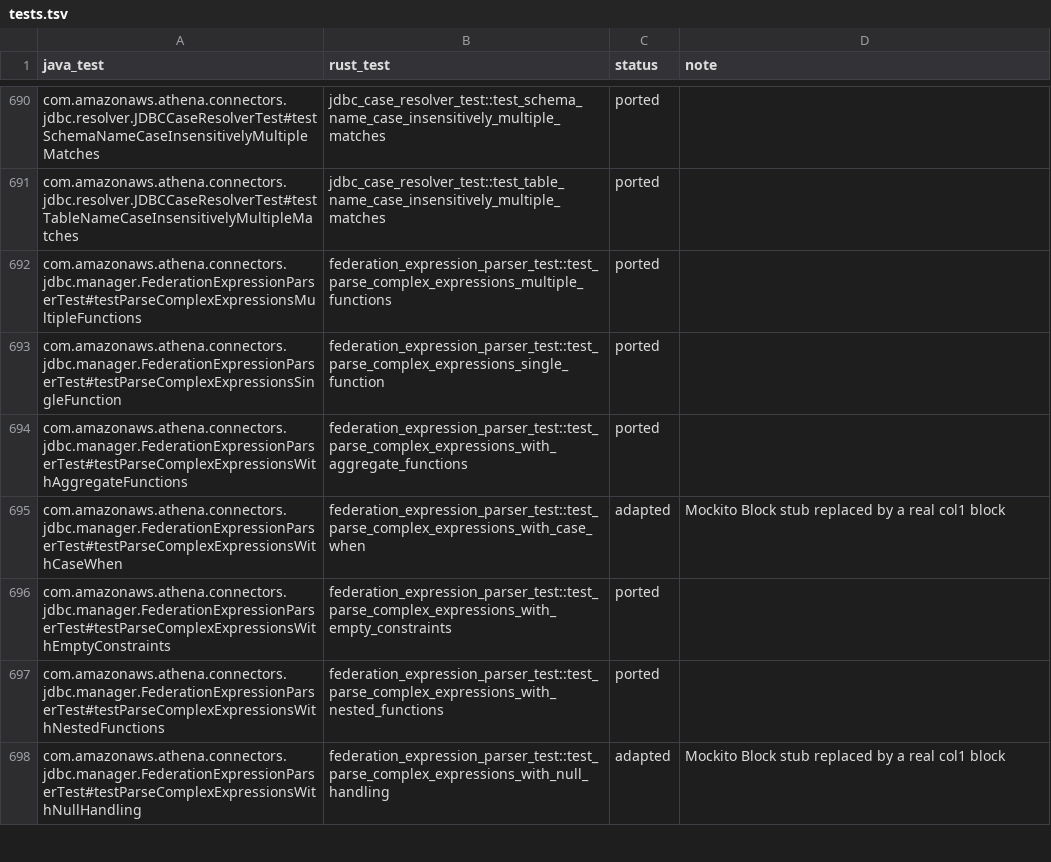
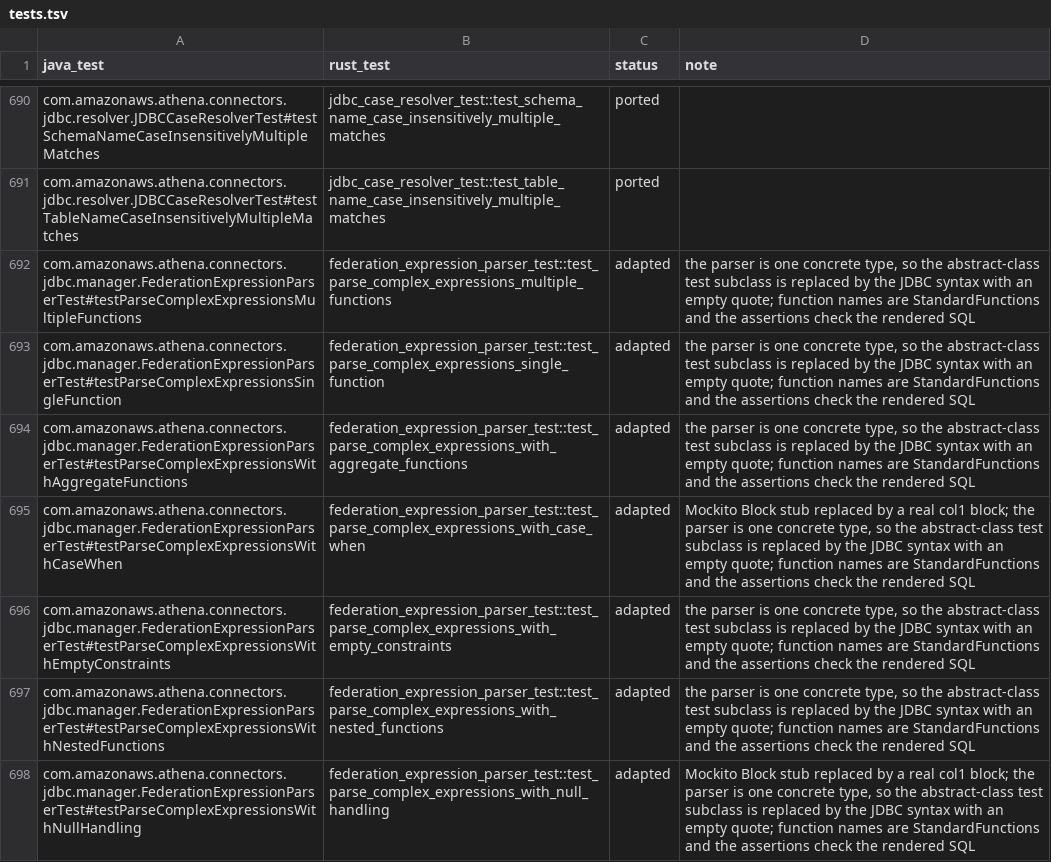
Before and after one commit to never-amazon/aws-athena-query-federation, a TSV file: rust/parity/tests.tsv, drawn as a sheet; only a part is shown, gaps mark what is left out; the diff covers the shown part only.

Commit message:
Make the expression parser one type and the split query builder generic over a dialect
The expression parser was three traits plus a throwing default type, and both
connectors carried an alias for the same implementation. It is now one
ExpressionParser struct.

JdbcSplitQueryBuilder was a 17-method template trait with a base struct, a free
function standing in for super, and too_many_arguments allows to keep the Java
parameter lists. SplitQueryBuilder<D> now takes a SplitQuery and asks a small
SplitDialect for the per-connector clauses. Record dialects hold the concrete
builder instead of an Arc<dyn> that every caller filled with the same value.
SQL text and log lines are unchanged.

```diff
--- a/rust/parity/tests.tsv
+++ b/rust/parity/tests.tsv
@@ -691,8 +691,8 @@ com.amazonaws.athena.connectors.jdbc.resolver.JDBCCaseResolverTest#testSchemaNam
 com.amazonaws.athena.connectors.jdbc.resolver.JDBCCaseResolverTest#testTableNameCaseInsensitivelyMultipleMatches	jdbc_case_resolver_test::test_table_name_case_insensitively_multiple_matches	ported	
-com.amazonaws.athena.connectors.jdbc.manager.FederationExpressionParserTest#testParseComplexExpressionsMultipleFunctions	federation_expression_parser_test::test_parse_complex_expressions_multiple_functions	ported	
-com.amazonaws.athena.connectors.jdbc.manager.FederationExpressionParserTest#testParseComplexExpressionsSingleFunction	federation_expression_parser_test::test_parse_complex_expressions_single_function	ported	
-com.amazonaws.athena.connectors.jdbc.manager.FederationExpressionParserTest#testParseComplexExpressionsWithAggregateFunctions	federation_expression_parser_test::test_parse_complex_expressions_with_aggregate_functions	ported	
-com.amazonaws.athena.connectors.jdbc.manager.FederationExpressionParserTest#testParseComplexExpressionsWithCaseWhen	federation_expression_parser_test::test_parse_complex_expressions_with_case_when	adapted	Mockito Block stub replaced by a real col1 block
-com.amazonaws.athena.connectors.jdbc.manager.FederationExpressionParserTest#testParseComplexExpressionsWithEmptyConstraints	federation_expression_parser_test::test_parse_complex_expressions_with_empty_constraints	ported	
-com.amazonaws.athena.connectors.jdbc.manager.FederationExpressionParserTest#testParseComplexExpressionsWithNestedFunctions	federation_expression_parser_test::test_parse_complex_expressions_with_nested_functions	ported	
-com.amazonaws.athena.connectors.jdbc.manager.FederationExpressionParserTest#testParseComplexExpressionsWithNullHandling	federation_expression_parser_test::test_parse_complex_expressions_with_null_handling	adapted	Mockito Block stub replaced by a real col1 block
+com.amazonaws.athena.connectors.jdbc.manager.FederationExpressionParserTest#testParseComplexExpressionsMultipleFunctions	federation_expression_parser_test::test_parse_complex_expressions_multiple_functions	adapted	the parser is one concrete type, so the abstract-class test subclass is replaced by the JDBC syntax with an empty quote; function names are StandardFunctions and the assertions check the rendered SQL
+com.amazonaws.athena.connectors.jdbc.manager.FederationExpressionParserTest#testParseComplexExpressionsSingleFunction	federation_expression_parser_test::test_parse_complex_expressions_single_function	adapted	the parser is one concrete type, so the abstract-class test subclass is replaced by the JDBC syntax with an empty quote; function names are StandardFunctions and the assertions check the rendered SQL
+com.amazonaws.athena.connectors.jdbc.manager.FederationExpressionParserTest#testParseComplexExpressionsWithAggregateFunctions	federation_expression_parser_test::test_parse_complex_expressions_with_aggregate_functions	adapted	the parser is one concrete type, so the abstract-class test subclass is replaced by the JDBC syntax with an empty quote; function names are StandardFunctions and the assertions check the rendered SQL
+com.amazonaws.athena.connectors.jdbc.manager.FederationExpressionParserTest#testParseComplexExpressionsWithCaseWhen	federation_expression_parser_test::test_parse_complex_expressions_with_case_when	adapted	Mockito Block stub replaced by a real col1 block; the parser is one concrete type, so the abstract-class test subclass is replaced by the JDBC syntax with an empty quote; function names are StandardFunctions and the assertions check the rendered SQL
+com.amazonaws.athena.connectors.jdbc.manager.FederationExpressionParserTest#testParseComplexExpressionsWithEmptyConstraints	federation_expression_parser_test::test_parse_complex_expressions_with_empty_constraints	adapted	the parser is one concrete type, so the abstract-class test subclass is replaced by the JDBC syntax with an empty quote; function names are StandardFunctions and the assertions check the rendered SQL
+com.amazonaws.athena.connectors.jdbc.manager.FederationExpressionParserTest#testParseComplexExpressionsWithNestedFunctions	federation_expression_parser_test::test_parse_complex_expressions_with_nested_functions	adapted	the parser is one concrete type, so the abstract-class test subclass is replaced by the JDBC syntax with an empty quote; function names are StandardFunctions and the assertions check the rendered SQL
+com.amazonaws.athena.connectors.jdbc.manager.FederationExpressionParserTest#testParseComplexExpressionsWithNullHandling	federation_expression_parser_test::test_parse_complex_expressions_with_null_handling	adapted	Mockito Block stub replaced by a real col1 block; the parser is one concrete type, so the abstract-class test subclass is replaced by the JDBC syntax with an empty quote; function names are StandardFunctions and the assertions check the rendered SQL
```
Also changed, not shown: 17 edited cells elsewhere in this file, rust/parity/classes.tsv, 30 other files.
